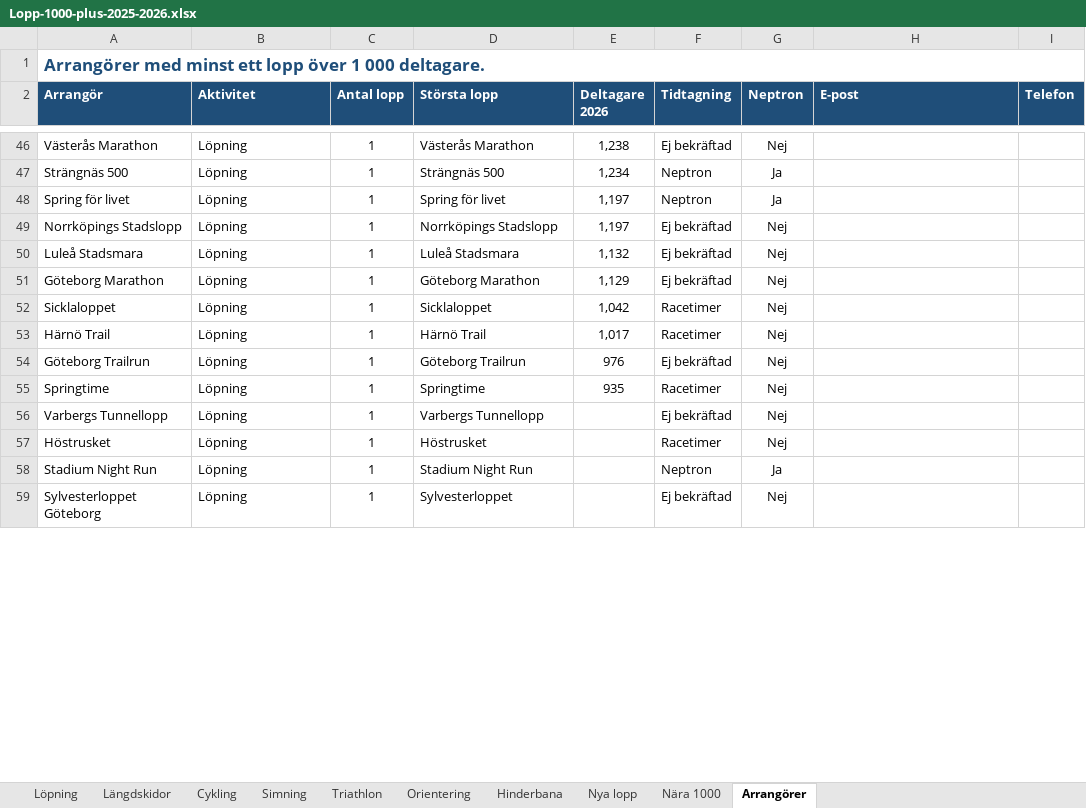
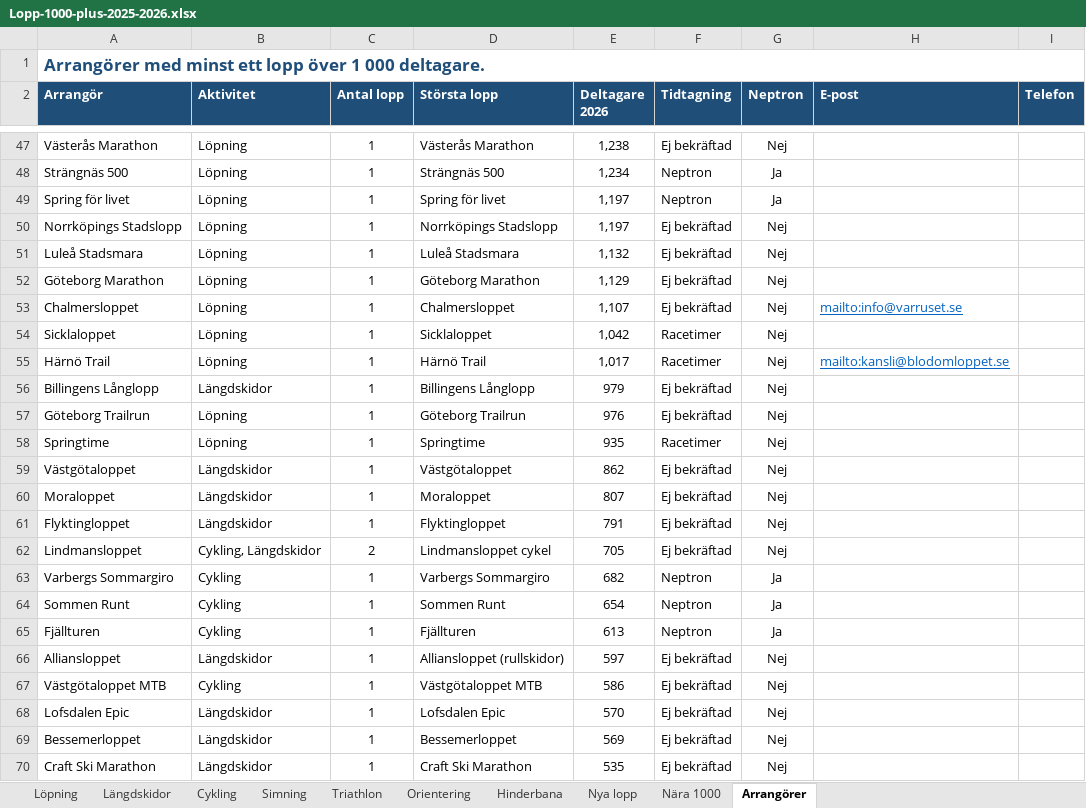
Before and after one commit to Thomazzo91/Days-Without-being-a-tool, an Excel workbook: Lopp-1000-plus-2025-2026.xlsx, sheet Arrangörer, drawn as a sheet; only a part is shown, gaps mark what is left out; the shorter side is filled out with more unchanged rows; values as stored, in another font and other column widths than the file's, no borders; addresses are those after the commit; the diff covers the shown part only; the diff names each change by its address in the sheet, - before the commit and + after, or states it on an @@ line.

```diff
--- a/Lopp-1000-plus-2025-2026.xlsx (sheet Arrangörer)
+++ b/Lopp-1000-plus-2025-2026.xlsx (sheet Arrangörer)
+row 53: Chalmersloppet | Löpning | 1 | Chalmersloppet | 1,107 | Ej bekräftad | Nej | mailto:info@varruset.se
-H55 (E-post): (empty)
+H55 (E-post): mailto:kansli@blodomloppet.se
+row 56: Billingens Långlopp | Längdskidor | 1 | Billingens Långlopp | 979 | Ej bekräftad | Nej
+row 59: Västgötaloppet | Längdskidor | 1 | Västgötaloppet | 862 | Ej bekräftad | Nej
+row 60: Moraloppet | Längdskidor | 1 | Moraloppet | 807 | Ej bekräftad | Nej
+row 61: Flyktingloppet | Längdskidor | 1 | Flyktingloppet | 791 | Ej bekräftad | Nej
+row 62: Lindmansloppet | Cykling, Längdskidor | 2 | Lindmansloppet cykel | 705 | Ej bekräftad | Nej
+row 63: Varbergs Sommargiro | Cykling | 1 | Varbergs Sommargiro | 682 | Neptron | Ja
+row 64: Sommen Runt | Cykling | 1 | Sommen Runt | 654 | Neptron | Ja
+row 65: Fjällturen | Cykling | 1 | Fjällturen | 613 | Neptron | Ja
+row 66: Alliansloppet | Längdskidor | 1 | Alliansloppet (rullskidor) | 597 | Ej bekräftad | Nej
+row 67: Västgötaloppet MTB | Cykling | 1 | Västgötaloppet MTB | 586 | Ej bekräftad | Nej
+row 68: Lofsdalen Epic | Längdskidor | 1 | Lofsdalen Epic | 570 | Ej bekräftad | Nej
+row 69: Bessemerloppet | Längdskidor | 1 | Bessemerloppet | 569 | Ej bekräftad | Nej
+row 70: Craft Ski Marathon | Längdskidor | 1 | Craft Ski Marathon | 535 | Ej bekräftad | Nej
```
Also changed, not shown: 16 added rows, 1 removed row and 6 edited cells elsewhere in this sheet, sheet Längdskidor, sheet Cykling, sheet Nära 1000.
